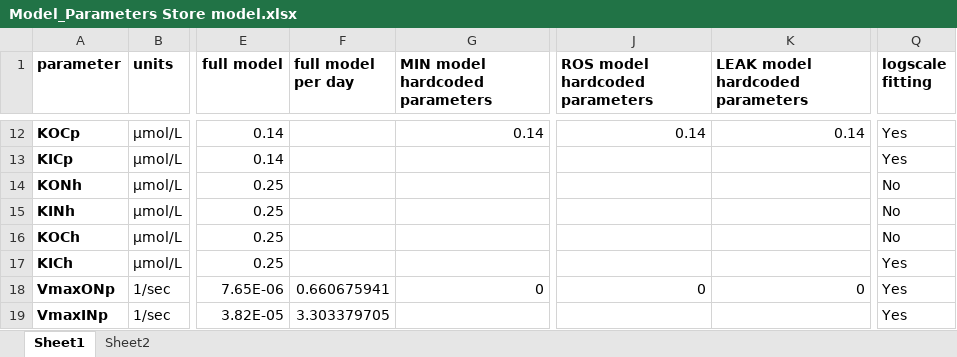
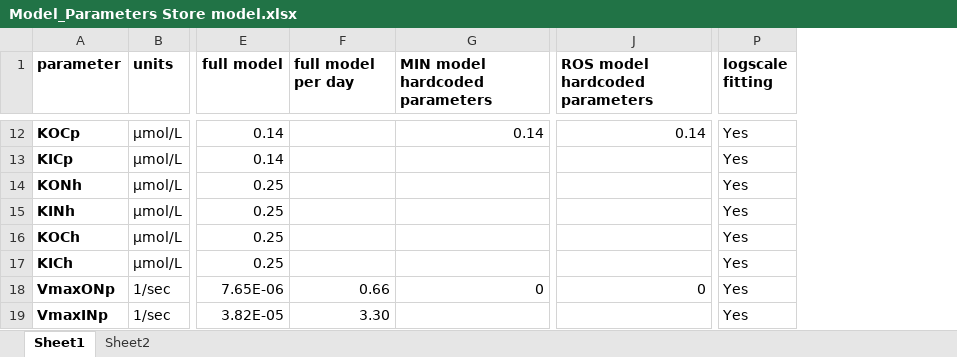
Before and after one commit to wosnat/recycle_model, an Excel workbook: Model_Parameters Store model.xlsx, sheet Sheet1, drawn as a sheet; only a part is shown, gaps mark what is left out; values as stored, in another font and other column widths than the file's, no borders; removed rows and columns are numbered as before the commit, all else as after; the diff covers the shown part only; the diff names each change by its address in the sheet, - before the commit and + after, or states it on an @@ line.

Commit message:
update store model (add ponly mode), tune params, add intermediates

```diff
--- a/Model_Parameters Store model.xlsx (sheet Sheet1)
+++ b/Model_Parameters Store model.xlsx (sheet Sheet1)
-column K (LEAK model hardcoded parameters), rows 12-18: 0.14 |  |  |  |  |  | 0
-P14:P16 (logscale fitting): No
+P14:P16 (logscale fitting): Yes
-F18 (full model per day): 0.660675941
+F18 (full model per day): 0.66
-F19 (full model per day): 3.303379705
+F19 (full model per day): 3.30
```
Also changed, not shown: 4 removed rows and 16 edited cells elsewhere in this sheet, formulas that keep their value, 2 other files.
